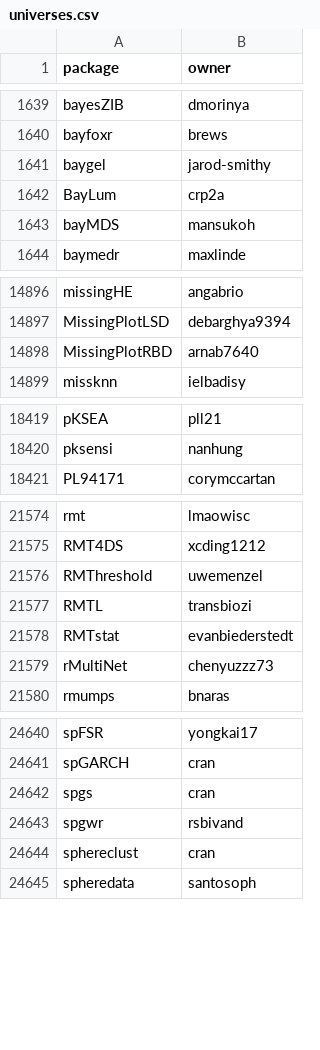
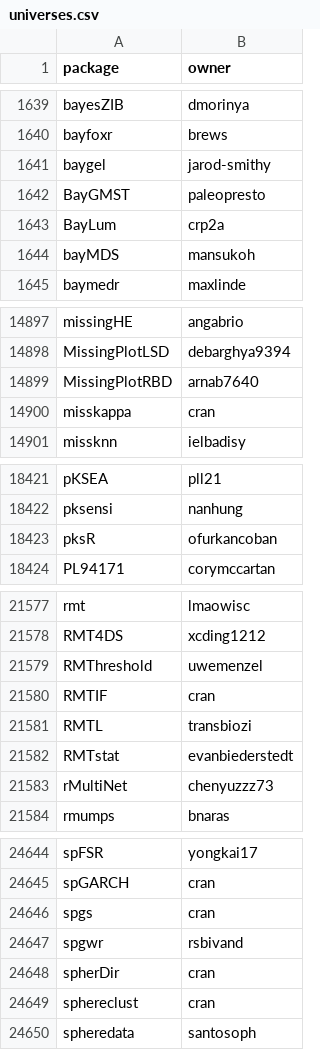
Before and after one commit to r-universe-org/cran-to-git, a CSV file: universes.csv, drawn as a sheet; only a part is shown, gaps mark what is left out; the diff covers the shown part only.

```diff
--- a/universes.csv
+++ b/universes.csv
@@ -1641,2 +1641,3 @@ bayfoxr,brews
 baygel,jarod-smithy
+BayGMST,paleopresto
 BayLum,crp2a
@@ -14898,2 +14899,3 @@ MissingPlotLSD,debarghya9394
 MissingPlotRBD,arnab7640
+misskappa,cran
 missknn,ielbadisy
@@ -18420,2 +18422,3 @@ pKSEA,pll21
 pksensi,nanhung
+pksR,ofurkancoban
 PL94171,corymccartan
@@ -21576,2 +21579,3 @@ RMT4DS,xcding1212
 RMThreshold,uwemenzel
+RMTIF,cran
 RMTL,transbiozi
@@ -24643,2 +24647,3 @@ spgs,cran
 spgwr,rsbivand
+spherDir,cran
 sphereclust,cran
```
Also changed, not shown: 1 added row and 2 edited cells elsewhere in this file, crantogit.csv, 13 other files.
